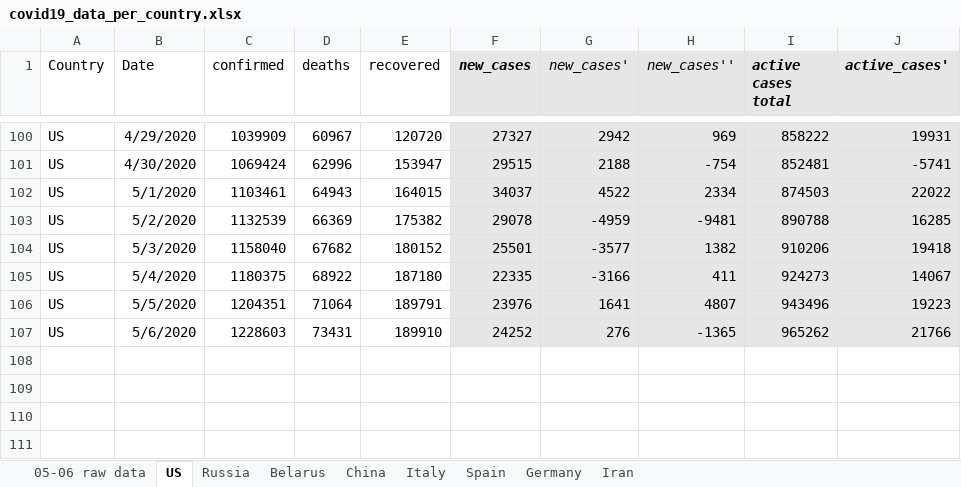
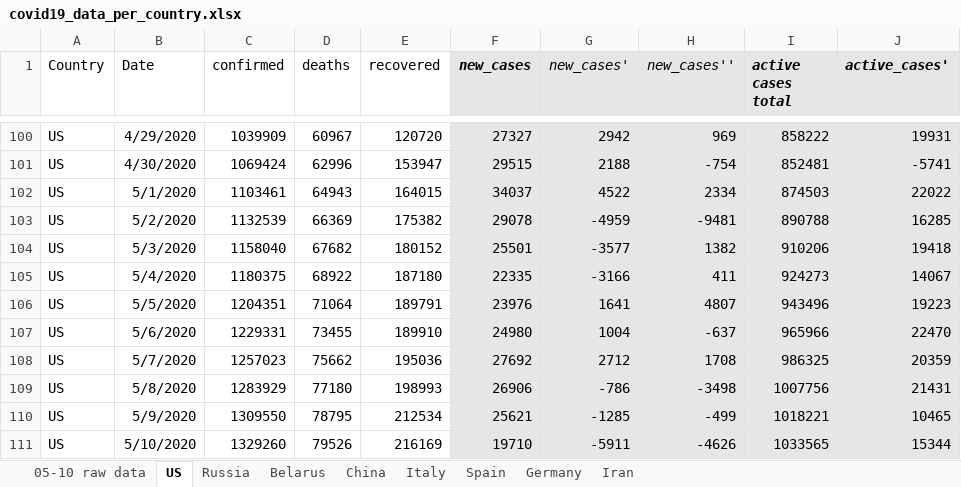
Before and after one commit to ikopyl/COVID-19_Daily_Stats, an Excel workbook: data_analysis_excel/covid19_data_per_country.xlsx, sheet US, drawn as a sheet; only a part is shown, gaps mark what is left out; values as stored, in another font and other column widths than the file's, no borders; charts and pictures not drawn; the diff names each change by its address in the sheet, - before the commit and + after, or states it on an @@ line.

```diff
--- a/data_analysis_excel/covid19_data_per_country.xlsx (sheet US)
+++ b/data_analysis_excel/covid19_data_per_country.xlsx (sheet US)
-sheet tab: 05-06 raw data
+sheet tab: 05-10 raw data
-C107 (confirmed): 1228603
+C107 (confirmed): 1229331
-D107 (deaths): 73431
+D107 (deaths): 73455
-F107 (new_cases): 24252
+F107 (new_cases): 24980
-G107 (new_cases'): 276
+G107 (new_cases'): 1004
-H107 (new_cases''): -1365
+H107 (new_cases''): -637
-I107 (active cases total): 965262
+I107 (active cases total): 965966
-J107 (active_cases'): 21766
+J107 (active_cases'): 22470
+row 108: US | 5/7/2020 | 1257023 | 75662 | 195036 | 27692 | 2712 | 1708 | 986325 | 20359
+row 109: US | 5/8/2020 | 1283929 | 77180 | 198993 | 26906 | -786 | -3498 | 1007756 | 21431
+row 110: US | 5/9/2020 | 1309550 | 78795 | 212534 | 25621 | -1285 | -499 | 1018221 | 10465
+row 111: US | 5/10/2020 | 1329260 | 79526 | 216169 | 19710 | -5911 | -4626 | 1033565 | 15344
```
Also changed, not shown: sheet Belarus, sheet Russia, sheet Germany, sheet Spain, sheet Iran, sheet Italy, 1 more sheet, charts or pictures, 1 other file.
